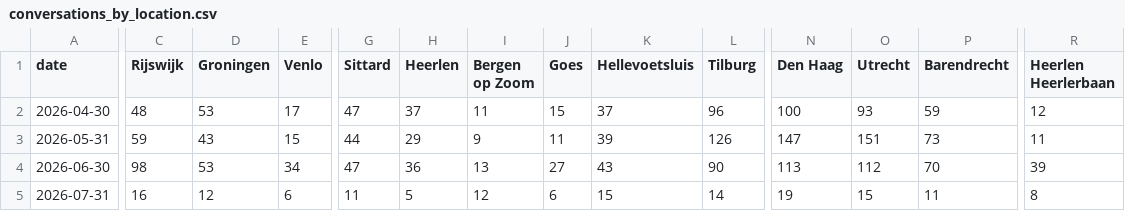
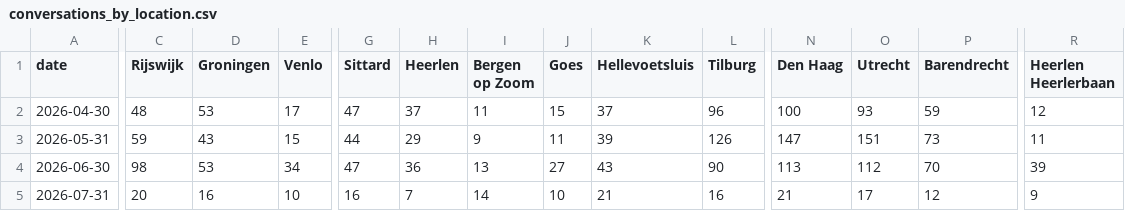
Before and after one commit to scalato/1box-dashboard, a CSV file: data/sp/conversations_by_location.csv, drawn as a sheet; only a part is shown, gaps mark what is left out; the diff covers the shown part only; the diff names each change by its address in the sheet, - before the commit and + after, or states it on an @@ line.

Commit message:
Update MIS data - 2026-07-09

```diff
--- a/data/sp/conversations_by_location.csv
+++ b/data/sp/conversations_by_location.csv
-C5 (Rijswijk): 16
+C5 (Rijswijk): 20
-D5 (Groningen): 12
+D5 (Groningen): 16
-E5 (Venlo): 6
+E5 (Venlo): 10
-G5 (Sittard): 11
+G5 (Sittard): 16
-H5 (Heerlen): 5
+H5 (Heerlen): 7
-I5 (Bergen op Zoom): 12
+I5 (Bergen op Zoom): 14
-J5 (Goes): 6
+J5 (Goes): 10
-K5 (Hellevoetsluis): 15
+K5 (Hellevoetsluis): 21
-L5 (Tilburg): 14
+L5 (Tilburg): 16
-N5 (Den Haag): 19
+N5 (Den Haag): 21
-O5 (Utrecht): 15
+O5 (Utrecht): 17
-P5 (Barendrecht): 11
+P5 (Barendrecht): 12
-R5 (Heerlen Heerlerbaan): 8
+R5 (Heerlen Heerlerbaan): 9
```
Also changed, not shown: 8 edited cells elsewhere in this file, data/sp/conversations_by_category.csv, data/sp/escalations_by_category.csv, 3 other files.
